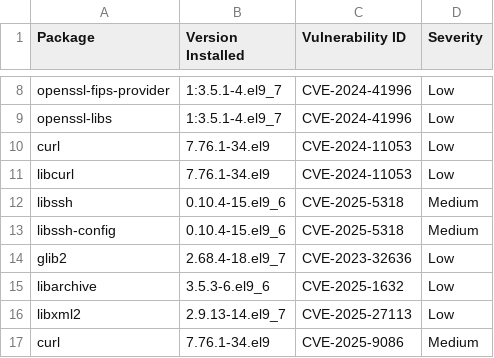
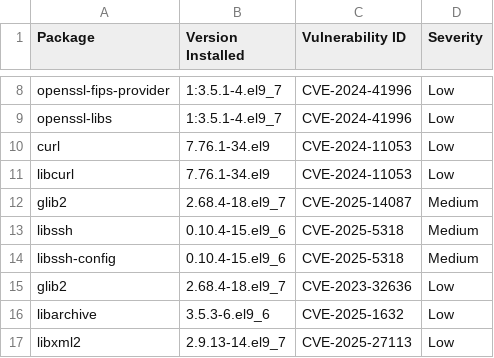
Before and after one commit to AnchorLayer/docker-baseimage-rocky, a CSV file: vuln-reports-Onyx/grype-report-Onyx.csv, drawn as a sheet; only a part is shown, gaps mark what is left out; the shorter side is filled out with more unchanged rows; the diff names each change by its address in the sheet, - before the commit and + after, or states it on an @@ line.

```diff
--- a/vuln-reports-Onyx/grype-report-Onyx.csv
+++ b/vuln-reports-Onyx/grype-report-Onyx.csv
+row 12: glib2 | 2.68.4-18.el9_7 | CVE-2025-14087 | Medium
```
Also changed, not shown: 6 other files.
